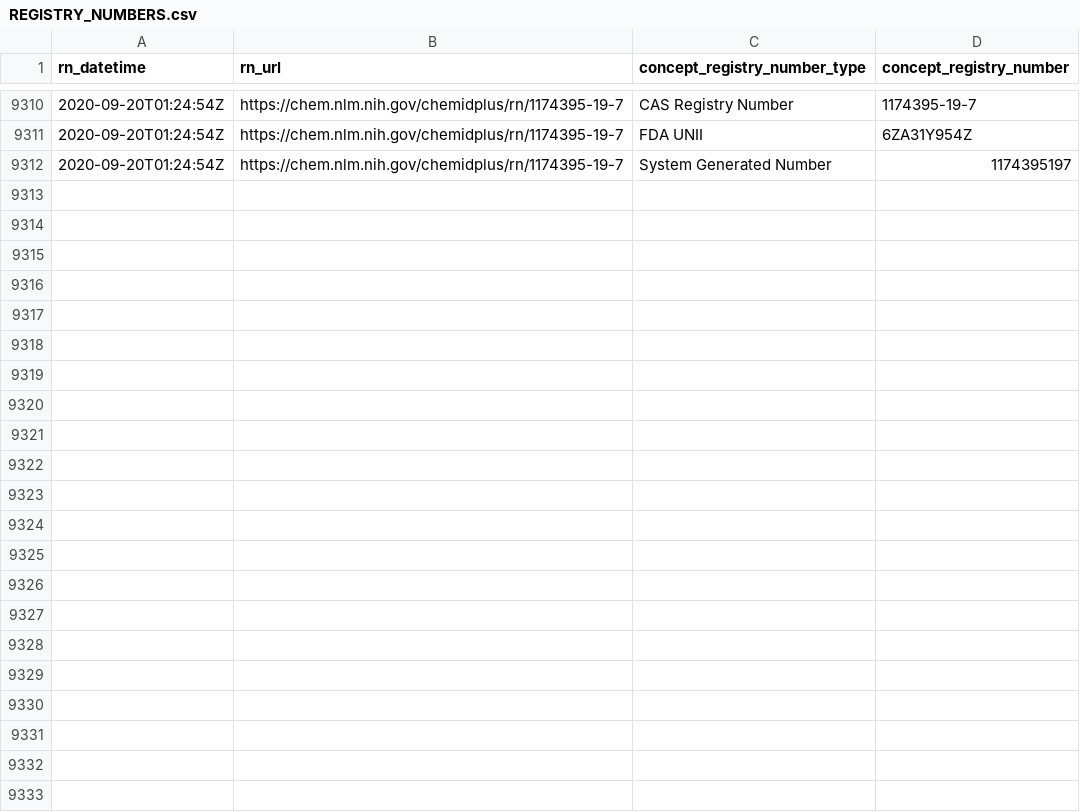
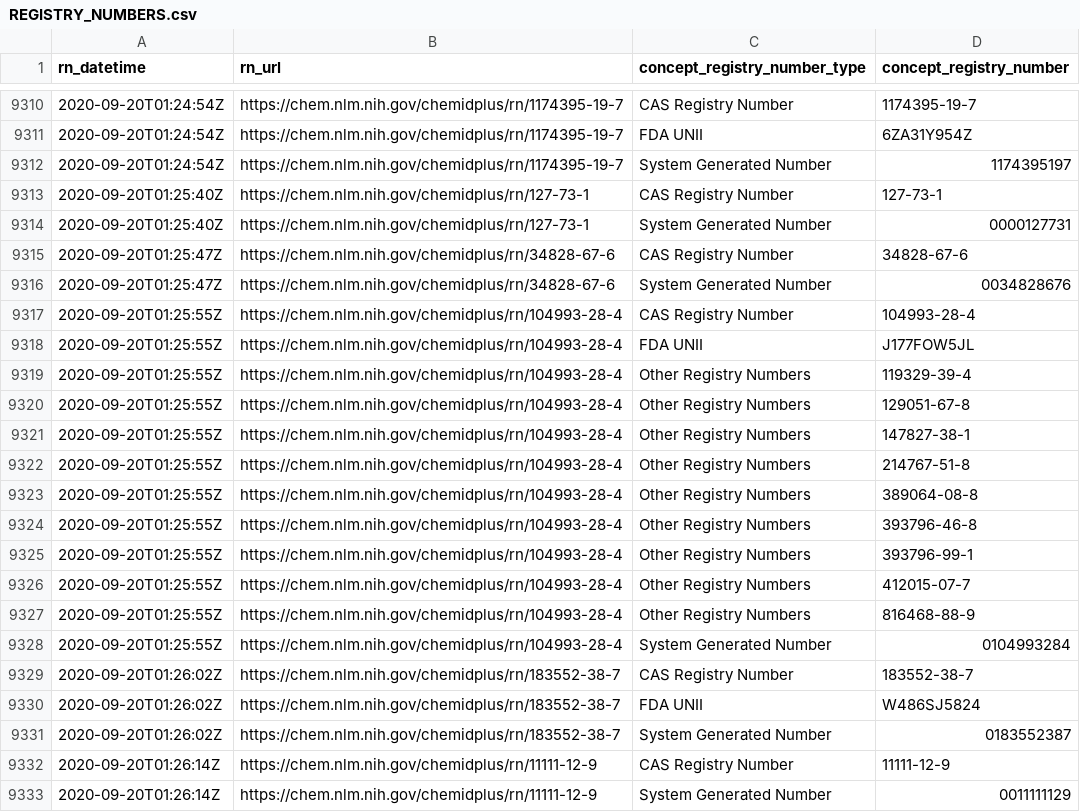
Before and after one commit to meerapatelmd/chemidplus-data, a CSV file: data-raw/REGISTRY_NUMBERS.csv, drawn as a sheet; only a part is shown, gaps mark what is left out; the diff names each change by its address in the sheet, - before the commit and + after, or states it on an @@ line.

Commit message:
automated data refresh

```diff
--- a/data-raw/REGISTRY_NUMBERS.csv
+++ b/data-raw/REGISTRY_NUMBERS.csv
+row 9313: 2020-09-20T01:25:40Z | https://chem.nlm.nih.gov/chemidplus/rn/127-73-1 | CAS Registry Number | 127-73-1
+row 9314: 2020-09-20T01:25:40Z | https://chem.nlm.nih.gov/chemidplus/rn/127-73-1 | System Generated Number | 0000127731
+row 9315: 2020-09-20T01:25:47Z | https://chem.nlm.nih.gov/chemidplus/rn/34828-67-6 | CAS Registry Number | 34828-67-6
+row 9316: 2020-09-20T01:25:47Z | https://chem.nlm.nih.gov/chemidplus/rn/34828-67-6 | System Generated Number | 0034828676
+row 9317: 2020-09-20T01:25:55Z | https://chem.nlm.nih.gov/chemidplus/rn/104993-28-4 | CAS Registry Number | 104993-28-4
+row 9318: 2020-09-20T01:25:55Z | https://chem.nlm.nih.gov/chemidplus/rn/104993-28-4 | FDA UNII | J177FOW5JL
+row 9319: 2020-09-20T01:25:55Z | https://chem.nlm.nih.gov/chemidplus/rn/104993-28-4 | Other Registry Numbers | 119329-39-4
+row 9320: 2020-09-20T01:25:55Z | https://chem.nlm.nih.gov/chemidplus/rn/104993-28-4 | Other Registry Numbers | 129051-67-8
+row 9321: 2020-09-20T01:25:55Z | https://chem.nlm.nih.gov/chemidplus/rn/104993-28-4 | Other Registry Numbers | 147827-38-1
+row 9322: 2020-09-20T01:25:55Z | https://chem.nlm.nih.gov/chemidplus/rn/104993-28-4 | Other Registry Numbers | 214767-51-8
+row 9323: 2020-09-20T01:25:55Z | https://chem.nlm.nih.gov/chemidplus/rn/104993-28-4 | Other Registry Numbers | 389064-08-8
+row 9324: 2020-09-20T01:25:55Z | https://chem.nlm.nih.gov/chemidplus/rn/104993-28-4 | Other Registry Numbers | 393796-46-8
+row 9325: 2020-09-20T01:25:55Z | https://chem.nlm.nih.gov/chemidplus/rn/104993-28-4 | Other Registry Numbers | 393796-99-1
+row 9326: 2020-09-20T01:25:55Z | https://chem.nlm.nih.gov/chemidplus/rn/104993-28-4 | Other Registry Numbers | 412015-07-7
+row 9327: 2020-09-20T01:25:55Z | https://chem.nlm.nih.gov/chemidplus/rn/104993-28-4 | Other Registry Numbers | 816468-88-9
+row 9328: 2020-09-20T01:25:55Z | https://chem.nlm.nih.gov/chemidplus/rn/104993-28-4 | System Generated Number | 0104993284
+row 9329: 2020-09-20T01:26:02Z | https://chem.nlm.nih.gov/chemidplus/rn/183552-38-7 | CAS Registry Number | 183552-38-7
+row 9330: 2020-09-20T01:26:02Z | https://chem.nlm.nih.gov/chemidplus/rn/183552-38-7 | FDA UNII | W486SJ5824
+row 9331: 2020-09-20T01:26:02Z | https://chem.nlm.nih.gov/chemidplus/rn/183552-38-7 | System Generated Number | 0183552387
+row 9332: 2020-09-20T01:26:14Z | https://chem.nlm.nih.gov/chemidplus/rn/11111-12-9 | CAS Registry Number | 11111-12-9
+row 9333: 2020-09-20T01:26:14Z | https://chem.nlm.nih.gov/chemidplus/rn/11111-12-9 | System Generated Number | 0011111129
```
Also changed, not shown: data-raw/CLASSIFICATION.csv, data-raw/RN_URL_VALIDITY.csv, 15 other files.
